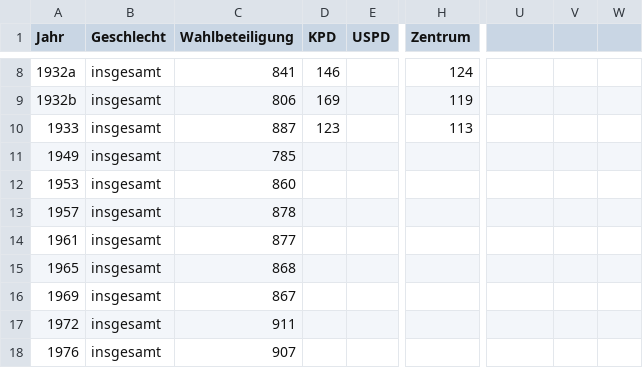
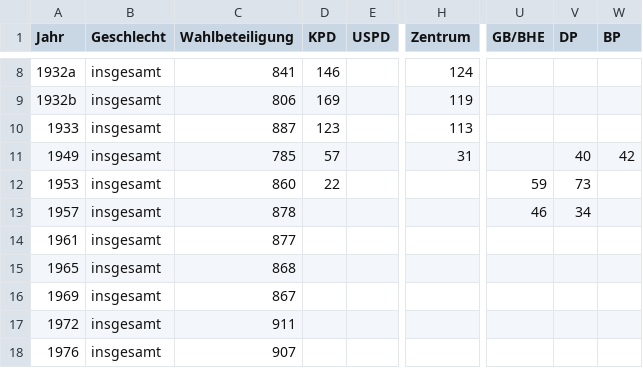
Before and after one commit to on23db/datascience, a CSV file: rawData/BTW_1919-2025.csv, drawn as a sheet; only a part is shown, gaps mark what is left out; the diff names each change by its address in the sheet, - before the commit and + after, or states it on an @@ line.

```diff
--- a/rawData/BTW_1919-2025.csv
+++ b/rawData/BTW_1919-2025.csv
-U1: (empty)
+U1: GB/BHE
-V1: (empty)
+V1: DP
-W1: (empty)
+W1: BP
-D11 (KPD): (empty)
+D11 (KPD): 57
-H11 (Zentrum): (empty)
+H11 (Zentrum): 31
-V11 (DP): (empty)
+V11 (DP): 40
-W11 (BP): (empty)
+W11 (BP): 42
-D12 (KPD): (empty)
+D12 (KPD): 22
-U12 (GB/BHE): (empty)
+U12 (GB/BHE): 59
-V12 (DP): (empty)
+V12 (DP): 73
-U13 (GB/BHE): (empty)
+U13 (GB/BHE): 46
-V13 (DP): (empty)
+V13 (DP): 34
```
Also changed, not shown: rawData/ereignisse.csv, rawData/partei_verteilung.csv, 2 other files.
